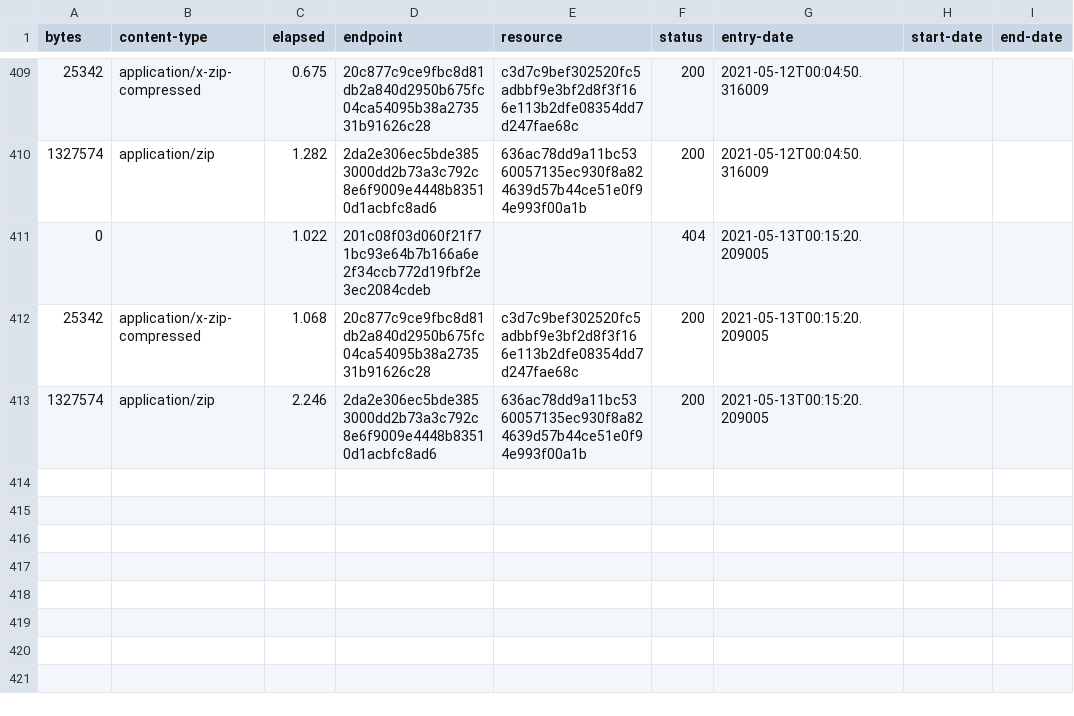
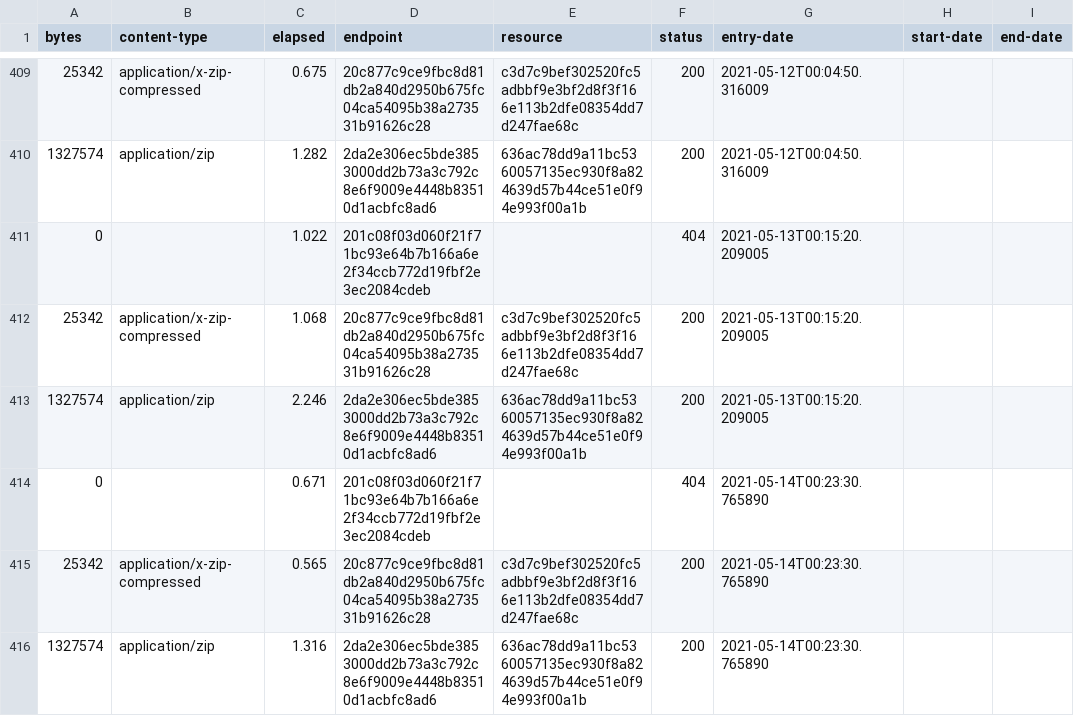
Before and after one commit to digital-land/brownfield-site-collection, a CSV file: collection/log.csv, drawn as a sheet; only a part is shown, gaps mark what is left out; the diff names each change by its address in the sheet, - before the commit and + after, or states it on an @@ line.

Commit message:
Collection 2021-05-14

```diff
--- a/collection/log.csv
+++ b/collection/log.csv
+row 414: 0 |  | 0.671 | 201c08f03d060f21f71bc93e64b7b166a6e2f34ccb772d19fbf2e3ec2084cdeb |  | 404 | 2021-05-14T00:23:30.765890
+row 415: 25342 | application/x-zip-compressed | 0.565 | 20c877c9ce9fbc8d81db2a840d2950b675fc04ca54095b38a273531b91626c28 | c3d7c9bef302520fc5adbbf9e3bf2d8f3f166e113b2dfe08354dd7d247fae68c | 200 | 2021-05-14T00:23:30.765890
+row 416: 1327574 | application/zip | 1.316 | 2da2e306ec5bde3853000dd2b73a3c792c8e6f9009e4448b83510d1acbfc8ad6 | 636ac78dd9a11bc5360057135ec930f8a824639d57b44ce51e0f94e993f00a1b | 200 | 2021-05-14T00:23:30.765890
```
